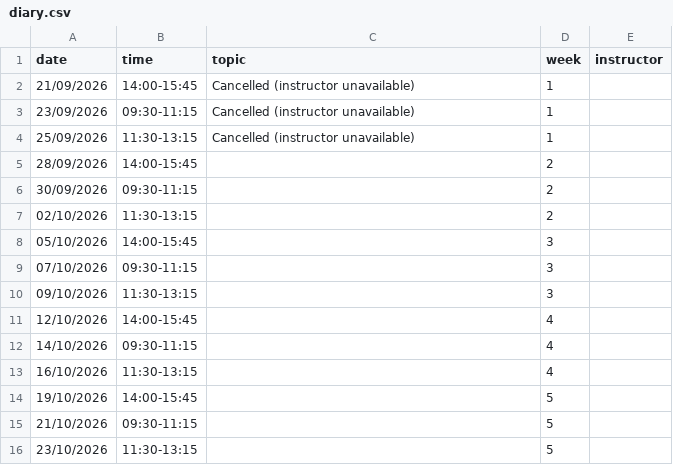
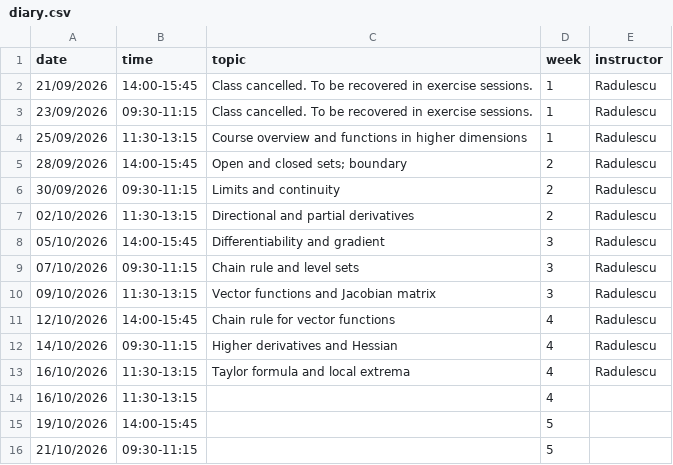
Before and after one commit to florinRadulescu007/ES-MA2, a CSV file: data/diary.csv, drawn as a sheet; only a part is shown; the shorter side is filled out with more unchanged rows.

Commit message:
Update diary.csv

```diff
--- a/data/diary.csv
+++ b/data/diary.csv
@@ -1,13 +1,14 @@
 date,time,topic,week,instructor
-21/09/2026,14:00-15:45,Cancelled (instructor unavailable),1,
-23/09/2026,09:30-11:15,Cancelled (instructor unavailable),1,
-25/09/2026,11:30-13:15,Cancelled (instructor unavailable),1,
-28/09/2026,14:00-15:45,,2,
-30/09/2026,09:30-11:15,,2,
-02/10/2026,11:30-13:15,,2,
-05/10/2026,14:00-15:45,,3,
-07/10/2026,09:30-11:15,,3,
-09/10/2026,11:30-13:15,,3,
-12/10/2026,14:00-15:45,,4,
-14/10/2026,09:30-11:15,,4,
+21/09/2026,14:00-15:45,"Class cancelled. To be recovered in exercise sessions.",1,Radulescu
+23/09/2026,09:30-11:15,"Class cancelled. To be recovered in exercise sessions.",1,Radulescu
+25/09/2026,11:30-13:15,"Course overview and functions in higher dimensions",1,Radulescu
+28/09/2026,14:00-15:45,"Open and closed sets; boundary",2,Radulescu
+30/09/2026,09:30-11:15,"Limits and continuity",2,Radulescu
+02/10/2026,11:30-13:15,"Directional and partial derivatives",2,Radulescu
+05/10/2026,14:00-15:45,"Differentiability and gradient",3,Radulescu
+07/10/2026,09:30-11:15,"Chain rule and level sets",3,Radulescu
+09/10/2026,11:30-13:15,"Vector functions and Jacobian matrix",3,Radulescu
+12/10/2026,14:00-15:45,"Chain rule for vector functions",4,Radulescu
+14/10/2026,09:30-11:15,"Higher derivatives and Hessian",4,Radulescu
+16/10/2026,11:30-13:15,"Taylor formula and local extrema",4,Radulescu
 16/10/2026,11:30-13:15,,4,
```
